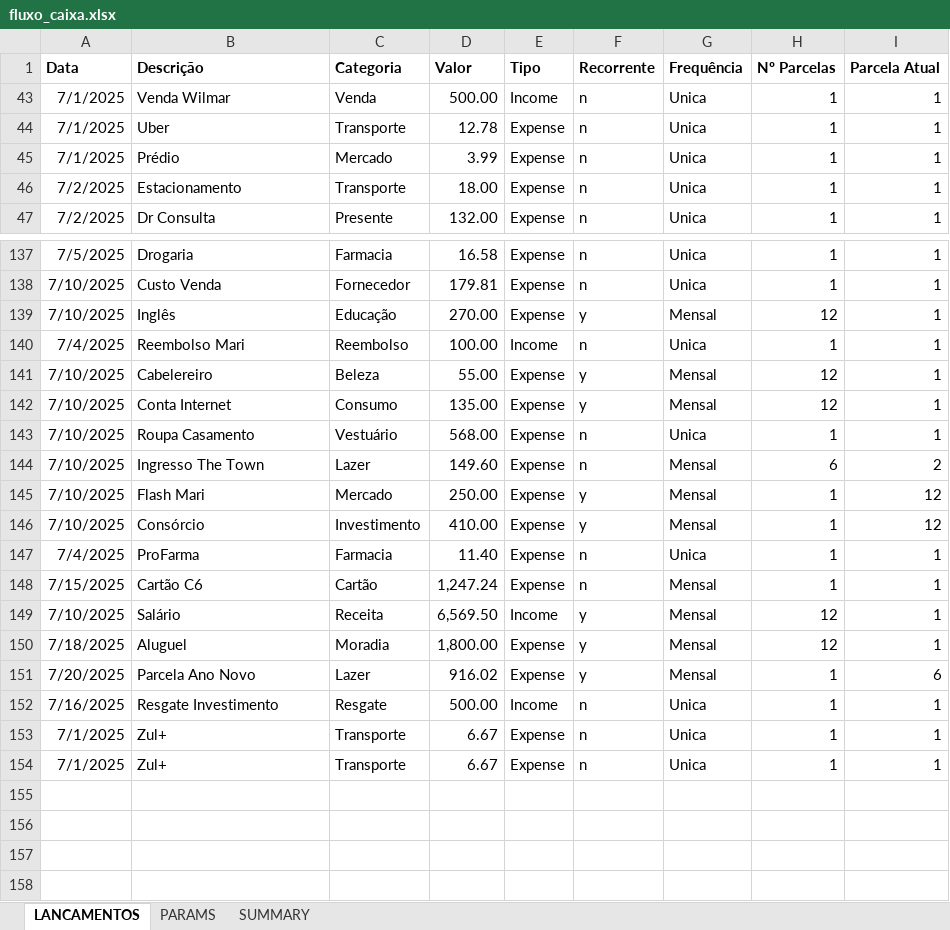
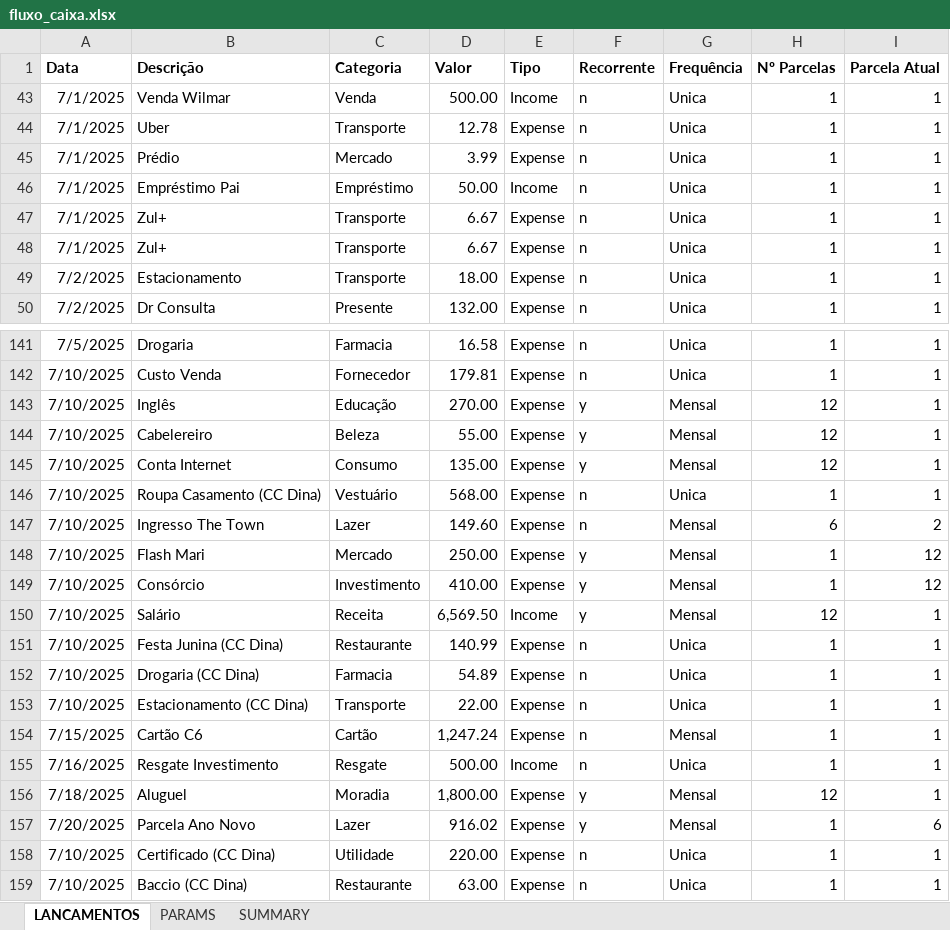
Before and after one commit to abreu-ale/financial_app_py, an Excel workbook: fluxo_caixa.xlsx, sheet LANCAMENTOS, drawn as a sheet; only a part is shown, gaps mark what is left out; values as stored, in another font and other column widths than the file's, no borders; addresses are those after the commit; the diff covers the shown part only; the diff names each change by its address in the sheet, - before the commit and + after, or states it on an @@ line.

Commit message:
update 09/07

```diff
--- a/fluxo_caixa.xlsx (sheet LANCAMENTOS)
+++ b/fluxo_caixa.xlsx (sheet LANCAMENTOS)
@@ row 52 moved to row 46: 7/1/2025 @@
+row 47: 7/1/2025 | Zul+ | Transporte | 6.67 | Expense | n | Unica | 1 | 1
+row 48: 7/1/2025 | Zul+ | Transporte | 6.67 | Expense | n | Unica | 1 | 1
@@ row 140 moved to row 136: 7/4/2025 @@
-B146 (Descrição): Roupa Casamento
+B146 (Descrição): Roupa Casamento (CC Dina)
@@ row 149 moved to row 150: 7/10/2025 @@
+row 151: 7/10/2025 | Festa Junina (CC Dina) | Restaurante | 140.99 | Expense | n | Unica | 1 | 1
-A152 (Data): 7/4/2025
+A152 (Data): 7/10/2025
-B152 (Descrição): ProFarma
+B152 (Descrição): Drogaria (CC Dina)
-D152 (Valor): 11.40
+D152 (Valor): 54.89
+row 153: 7/10/2025 | Estacionamento (CC Dina) | Transporte | 22.00 | Expense | n | Unica | 1 | 1
@@ row 152 moved to row 155: 7/16/2025 @@
-A158:A159 (Data): 7/1/2025
+A158:A159 (Data): 7/10/2025
-B158 (Descrição): Zul+
+B158 (Descrição): Certificado (CC Dina)
-C158 (Categoria): Transporte
+C158 (Categoria): Utilidade
-D158 (Valor): 6.67
+D158 (Valor): 220.00
-B159 (Descrição): Zul+
+B159 (Descrição): Baccio (CC Dina)
-C159 (Categoria): Transporte
+C159 (Categoria): Restaurante
-D159 (Valor): 6.67
+D159 (Valor): 63.00
```
Also changed, not shown: 1 added row elsewhere in this sheet, sheet SUMMARY.
